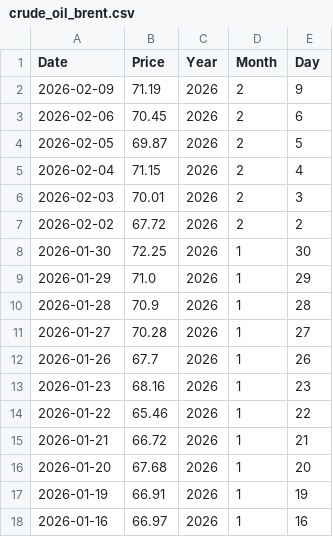
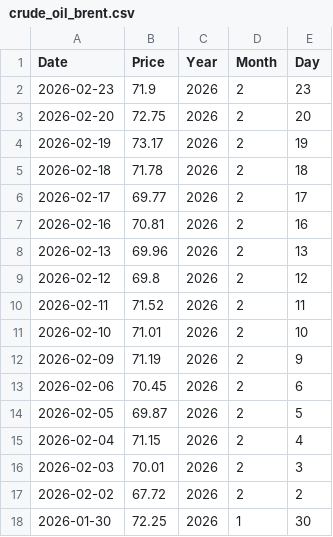
Before and after one commit to deepu-peddineni/KaggleDataset, a CSV file: CrudeOil/csv/crude_oil_brent.csv, drawn as a sheet; only a part is shown; the shorter side is filled out with more unchanged rows.

```diff
--- a/CrudeOil/csv/crude_oil_brent.csv
+++ b/CrudeOil/csv/crude_oil_brent.csv
@@ -1,2 +1,12 @@
 Date,Price,Year,Month,Day
+2026-02-23,71.9,2026,2,23
+2026-02-20,72.75,2026,2,20
+2026-02-19,73.17,2026,2,19
+2026-02-18,71.78,2026,2,18
+2026-02-17,69.77,2026,2,17
+2026-02-16,70.81,2026,2,16
+2026-02-13,69.96,2026,2,13
+2026-02-12,69.8,2026,2,12
+2026-02-11,71.52,2026,2,11
+2026-02-10,71.01,2026,2,10
 2026-02-09,71.19,2026,2,9
```
Also changed, not shown: HenryHub/henry_hub_natural_gas.csv, 9 other files.
